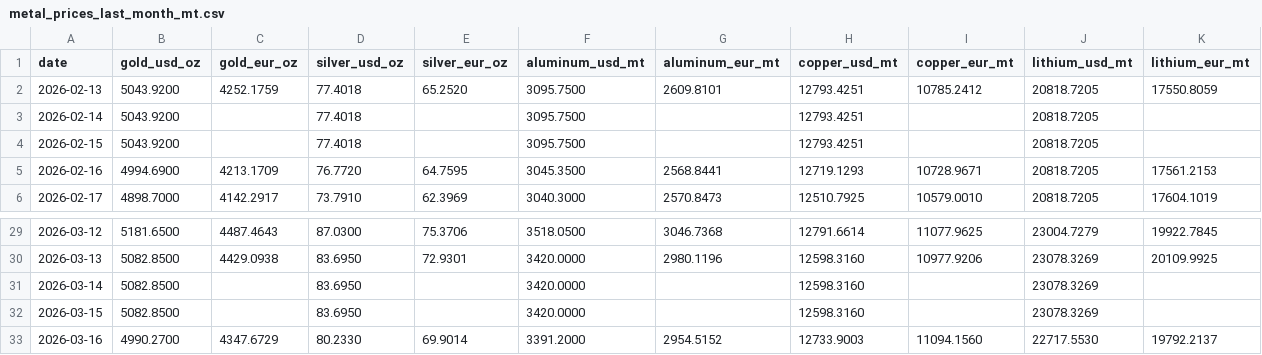
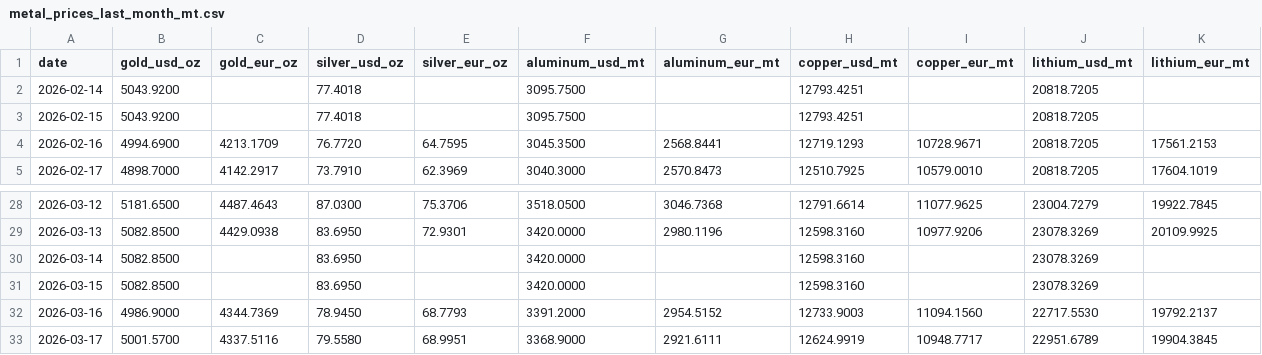
Before and after one commit to aojald/metalprice, a CSV file: metal_prices_last_month_mt.csv, drawn as a sheet; only a part is shown, gaps mark what is left out.

```diff
--- a/metal_prices_last_month_mt.csv
+++ b/metal_prices_last_month_mt.csv
@@ -1,3 +1,2 @@
 date,gold_usd_oz,gold_eur_oz,silver_usd_oz,silver_eur_oz,aluminum_usd_mt,aluminum_eur_mt,copper_usd_mt,copper_eur_mt,lithium_usd_mt,lithium_eur_mt
-2026-02-13,5043.9200,4252.1759,77.4018,65.2520,3095.7500,2609.8101,12793.4251,10785.2412,20818.7205,17550.8059
 2026-02-14,5043.9200,,77.4018,,3095.7500,,12793.4251,,20818.7205,
@@ -32,2 +31,3 @@ date,gold_usd_oz,gold_eur_oz,silver_usd_oz,silver_eur_oz,aluminum_usd_mt,aluminu
 2026-03-15,5082.8500,,83.6950,,3420.0000,,12598.3160,,23078.3269,
-2026-03-16,4990.2700,4347.6729,80.2330,69.9014,3391.2000,2954.5152,12733.9003,11094.1560,22717.5530,19792.2137
+2026-03-16,4986.9000,4344.7369,78.9450,68.7793,3391.2000,2954.5152,12733.9003,11094.1560,22717.5530,19792.2137
+2026-03-17,5001.5700,4337.5116,79.5580,68.9951,3368.9000,2921.6111,12624.9919,10948.7717,22951.6789,19904.3845
```
Also changed, not shown: metal_prices_source_mt.csv, 1 other file.
